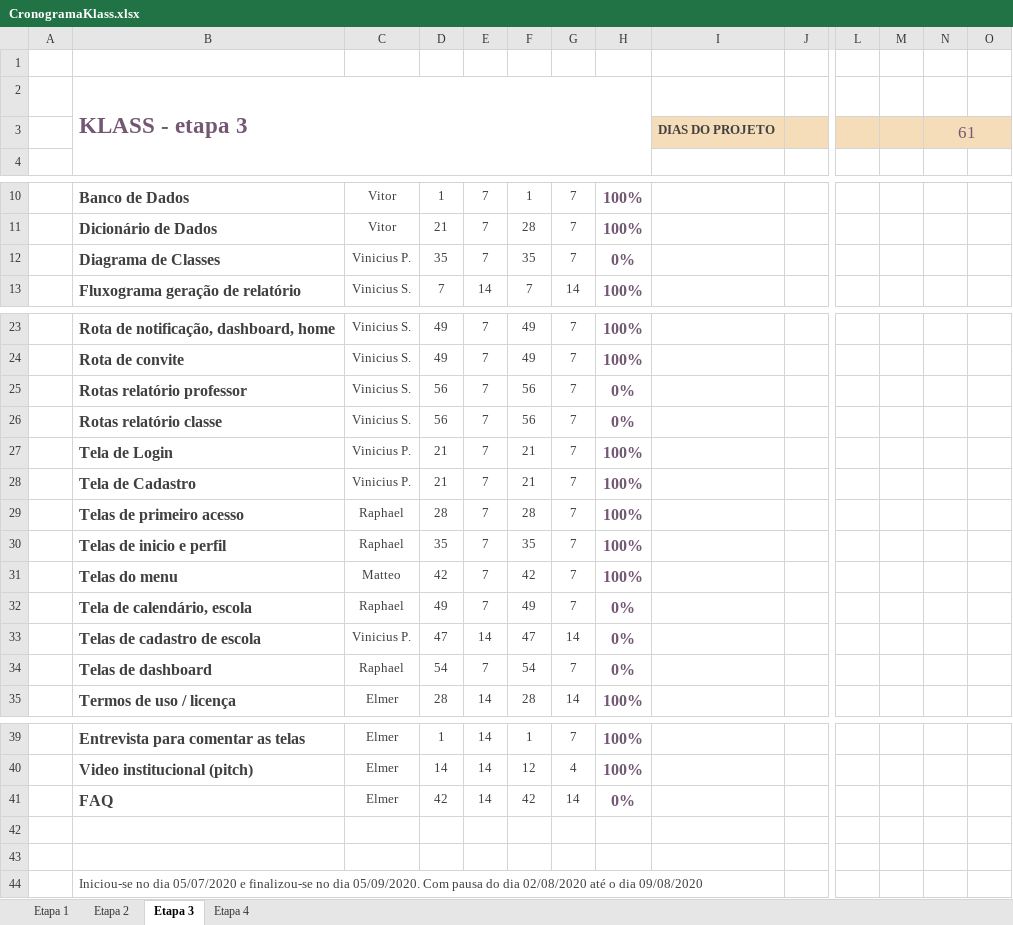
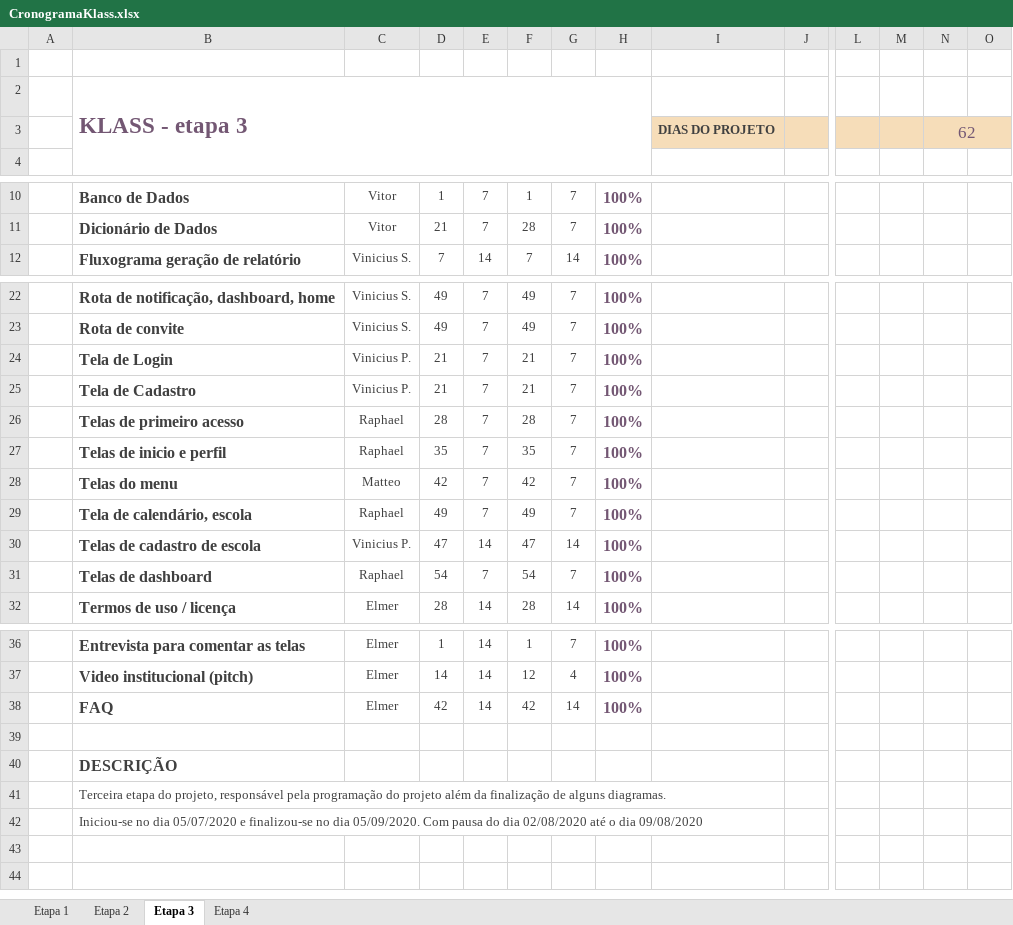
Before and after one commit to matteomartins/Klass, an Excel workbook: wiki/CronogramaKlass.xlsx, sheet Etapa 3, drawn as a sheet; only a part is shown, gaps mark what is left out; values as stored, in another font and other column widths than the file's, no borders; charts and pictures and conditional formats not drawn; removed rows and columns are numbered as before the commit, all else as after; rows hold the shown columns only; the diff names each change by its address in the sheet, - before the commit and + after, or states it on an @@ line.

```diff
--- a/wiki/CronogramaKlass.xlsx (sheet Etapa 3)
+++ b/wiki/CronogramaKlass.xlsx (sheet Etapa 3)
-N3: 61
+N3: 62
-row 12:  | Diagrama de Classes | Vinicius P. | 35 | 7 | 35 | 7 | 0%
-row 25:  | Rotas relatório professor | Vinicius S. | 56 | 7 | 56 | 7 | 0%
-row 26:  | Rotas relatório classe | Vinicius S. | 56 | 7 | 56 | 7 | 0%
-H29:H31: 0%
+H29:H31: 100%
-H38: 0%
+H38: 100%
-B40: (empty)
+B40: DESCRIÇÃO
+row 41:  | Terceira etapa do projeto, responsável pela programação do projeto além da finalização de alguns diagramas.
```
Also changed, not shown: sheet Etapa 4, sheet Etapa 2, 2 other files.
